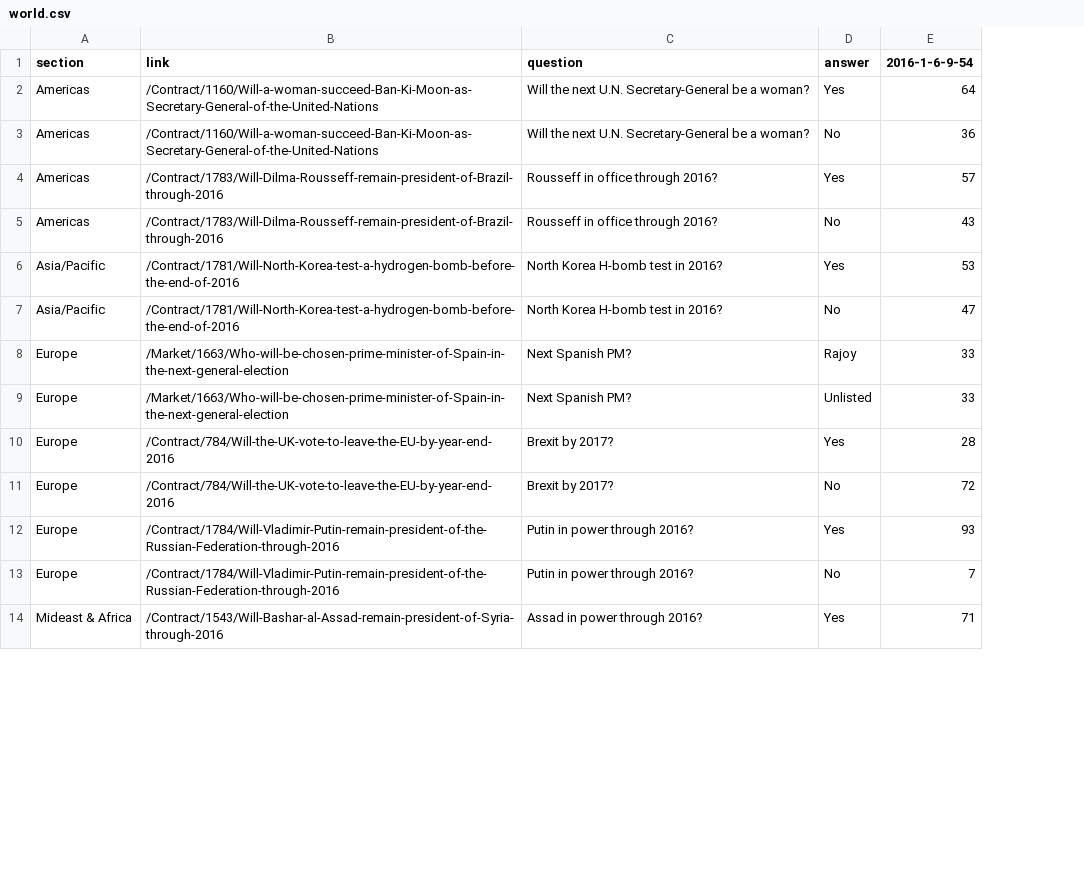
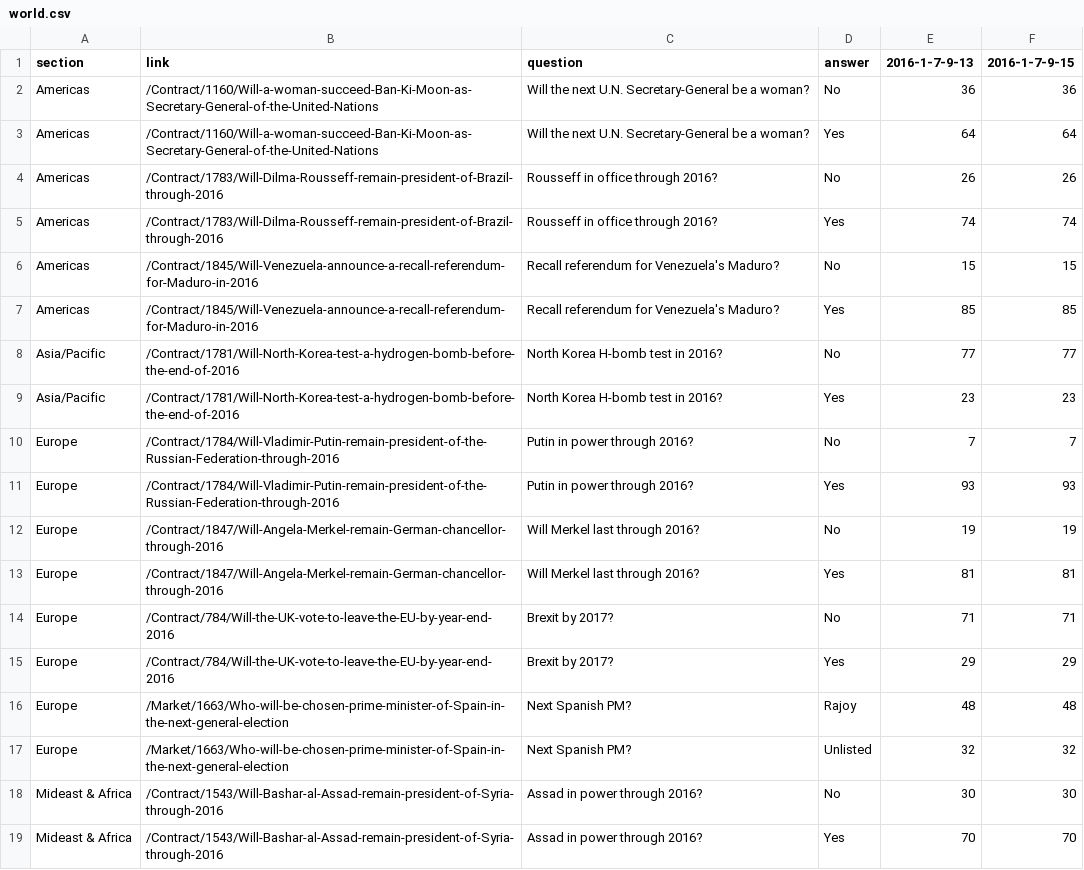
Before and after one commit to kiankd/predictit, a CSV file: data_files/world.csv, drawn as a sheet; only a part is shown; removed rows and columns are numbered as before the commit, all else as after; the diff covers the shown part only; the diff names each change by its address in the sheet, - before the commit and + after, or states it on an @@ line.

Commit message:
rewrote add data step using hash tables, now it works and is efficient

```diff
--- a/data_files/world.csv
+++ b/data_files/world.csv
+column F (2016-1-7-9-15), rows 3-6: 64 | 26 | 74 | 15; rows 8-12: 77 | 23 | 7 | 93 | 19; row 19: 70
-E1: 2016-1-6-9-54
+E1: 2016-1-7-9-13
+row 2: Americas | /Contract/1160/Will-a-woman-succeed-Ban-Ki-Moon-as-Secretary-General-of-the-United-Nations | Will the next U.N. Secretary-General be a woman? | No | 36 | 36
-B4 (link): /Contract/1160/Will-a-woman-succeed-Ban-Ki-Moon-as-Secretary-General-of-the-United-Nations
+B4 (link): /Contract/1783/Will-Dilma-Rousseff-remain-president-of-Brazil-through-2016
-C4 (question): Will the next U.N. Secretary-General be a woman?
+C4 (question): Rousseff in office through 2016?
-E4 (2016-1-7-9-13): 36
+E4 (2016-1-7-9-13): 26
-E5 (2016-1-7-9-13): 57
+E5 (2016-1-7-9-13): 74
-B6 (link): /Contract/1783/Will-Dilma-Rousseff-remain-president-of-Brazil-through-2016
+B6 (link): /Contract/1845/Will-Venezuela-announce-a-recall-referendum-for-Maduro-in-2016
-C6 (question): Rousseff in office through 2016?
+C6 (question): Recall referendum for Venezuela's Maduro?
-E6 (2016-1-7-9-13): 43
+E6 (2016-1-7-9-13): 15
+row 7: Americas | /Contract/1845/Will-Venezuela-announce-a-recall-referendum-for-Maduro-in-2016 | Recall referendum for Venezuela's Maduro? | Yes | 85 | 85
-D8 (answer): Yes
+D8 (answer): No
-E8 (2016-1-7-9-13): 53
+E8 (2016-1-7-9-13): 77
-D9 (answer): No
+D9 (answer): Yes
-E9 (2016-1-7-9-13): 47
+E9 (2016-1-7-9-13): 23
-row 8: Europe | /Market/1663/Who-will-be-chosen-prime-minister-of-Spain-in-the-next-general-election | Next Spanish PM? | Rajoy | 33
-row 9: Europe | /Market/1663/Who-will-be-chosen-prime-minister-of-Spain-in-the-next-general-election | Next Spanish PM? | Unlisted | 33
-row 10: Europe | /Contract/784/Will-the-UK-vote-to-leave-the-EU-by-year-end-2016 | Brexit by 2017? | Yes | 28
-B10 (link): /Contract/784/Will-the-UK-vote-to-leave-the-EU-by-year-end-2016
+B10 (link): /Contract/1784/Will-Vladimir-Putin-remain-president-of-the-Russian-Federation-through-2016
-C10 (question): Brexit by 2017?
+C10 (question): Putin in power through 2016?
-E10 (2016-1-7-9-13): 72
+E10 (2016-1-7-9-13): 7
-B12 (link): /Contract/1784/Will-Vladimir-Putin-remain-president-of-the-Russian-Federation-through-2016
+B12 (link): /Contract/1847/Will-Angela-Merkel-remain-German-chancellor-through-2016
-C12 (question): Putin in power through 2016?
+C12 (question): Will Merkel last through 2016?
-E12 (2016-1-7-9-13): 7
+E12 (2016-1-7-9-13): 19
+row 13: Europe | /Contract/1847/Will-Angela-Merkel-remain-German-chancellor-through-2016 | Will Merkel last through 2016? | Yes | 81 | 81
+row 14: Europe | /Contract/784/Will-the-UK-vote-to-leave-the-EU-by-year-end-2016 | Brexit by 2017? | No | 71 | 71
+row 15: Europe | /Contract/784/Will-the-UK-vote-to-leave-the-EU-by-year-end-2016 | Brexit by 2017? | Yes | 29 | 29
+row 16: Europe | /Market/1663/Who-will-be-chosen-prime-minister-of-Spain-in-the-next-general-election | Next Spanish PM? | Rajoy | 48 | 48
+row 17: Europe | /Market/1663/Who-will-be-chosen-prime-minister-of-Spain-in-the-next-general-election | Next Spanish PM? | Unlisted | 32 | 32
+row 18: Mideast & Africa | /Contract/1543/Will-Bashar-al-Assad-remain-president-of-Syria-through-2016 | Assad in power through 2016? | No | 30 | 30
-E19 (2016-1-7-9-13): 71
+E19 (2016-1-7-9-13): 70
```
Also changed, not shown: 1 added row and 7 edited cells elsewhere in this file, data_files/elections.csv, data_files/politics.csv, 1 other file.
